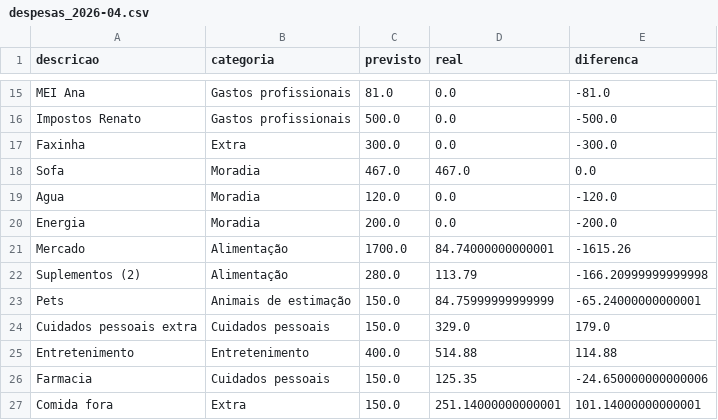
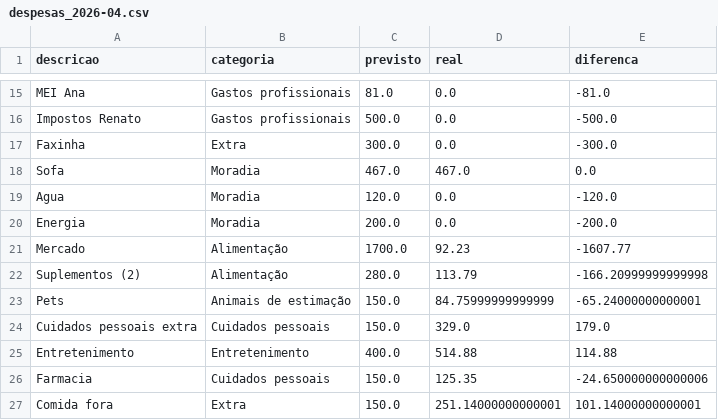
Before and after one commit to czrstar/finance-dashboard-zappro, a CSV file: data/monthly/despesas_2026-04.csv, drawn as a sheet; only a part is shown, gaps mark what is left out.

Commit message:
auto: update data/monthly/despesas_2026-04.csv

```diff
--- a/data/monthly/despesas_2026-04.csv
+++ b/data/monthly/despesas_2026-04.csv
@@ -20,3 +20,3 @@ Agua,Moradia,120.0,0.0,-120.0
 Energia,Moradia,200.0,0.0,-200.0
-Mercado,Alimentação,1700.0,84.74000000000001,-1615.26
+Mercado,Alimentação,1700.0,92.23,-1607.77
 Suplementos (2),Alimentação,280.0,113.79,-166.20999999999998
```
